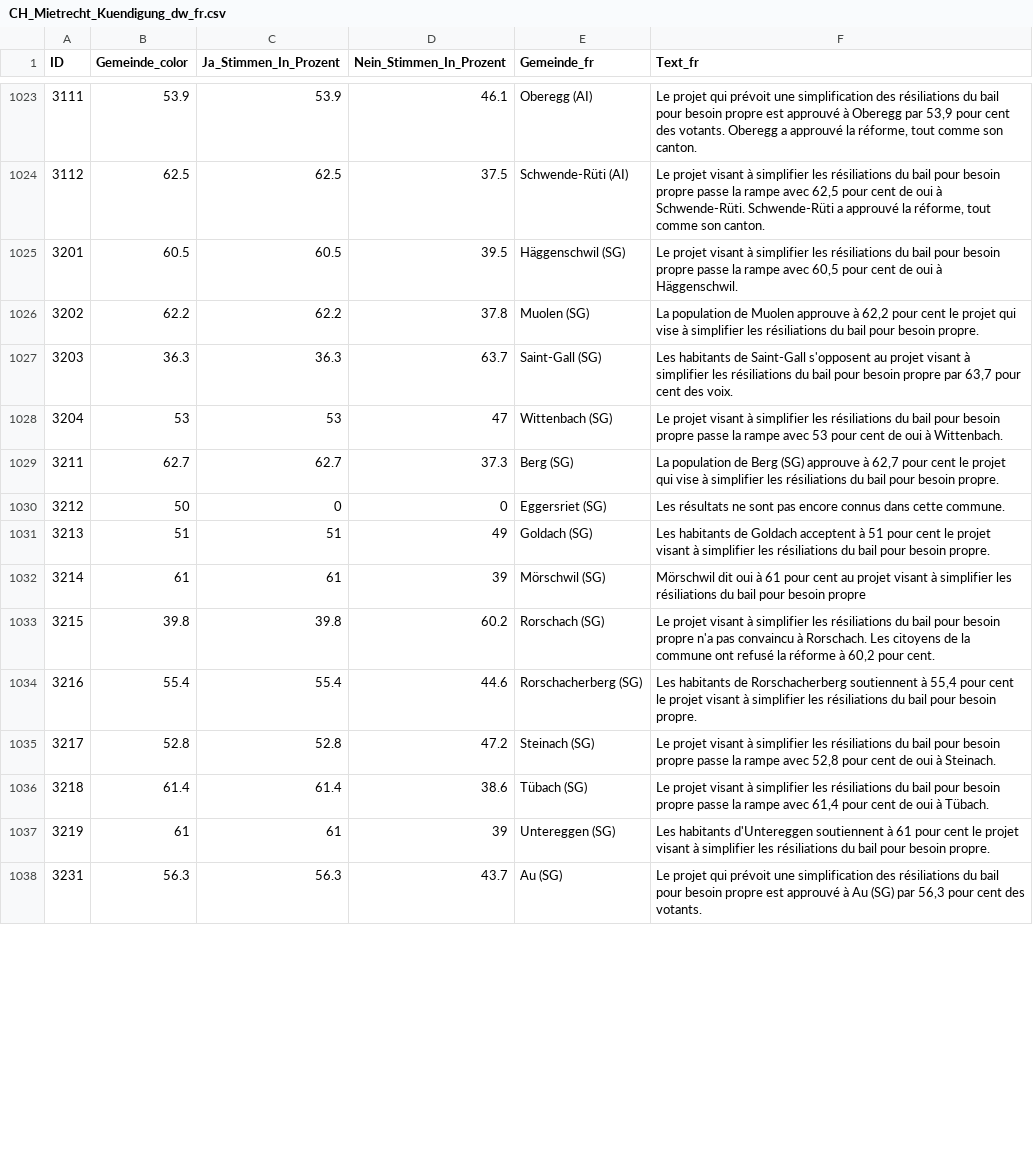
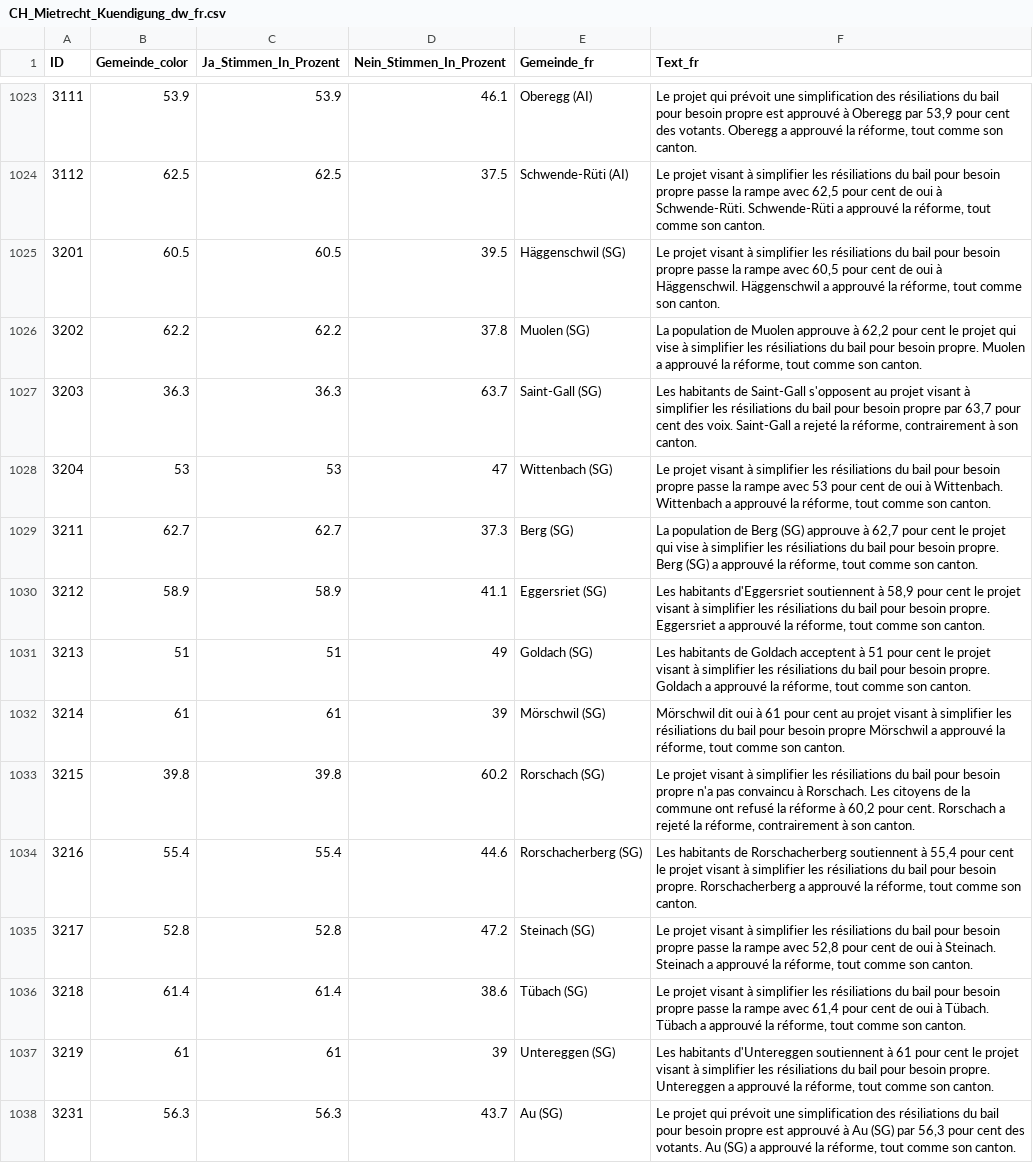
Before and after one commit to awp-finanznachrichten/lena_november2024, a CSV file: Output_Switzerland/CH_Mietrecht_Kuendigung_dw_fr.csv, drawn as a sheet; only a part is shown, gaps mark what is left out; the diff covers the shown part only.

```diff
--- a/Output_Switzerland/CH_Mietrecht_Kuendigung_dw_fr.csv
+++ b/Output_Switzerland/CH_Mietrecht_Kuendigung_dw_fr.csv
@@ -1024,15 +1024,15 @@
 3112,62.5,62.5,37.5,"Schwende-Rüti (AI)","Le projet visant à simplifier les résiliations du bail pour besoin propre passe la rampe avec 62,5 pour cent de oui à Schwende-Rüti. Schwende-Rüti a approuvé la réforme, tout comme son canton."
-3201,60.5,60.5,39.5,"Häggenschwil (SG)","Le projet visant à simplifier les résiliations du bail pour besoin propre passe la rampe avec 60,5 pour cent de oui à Häggenschwil."
-3202,62.2,62.2,37.8,"Muolen (SG)","La population de Muolen approuve à 62,2 pour cent le projet qui vise à simplifier les résiliations du bail pour besoin propre."
-3203,36.3,36.3,63.7,"Saint-Gall (SG)","Les habitants de Saint-Gall s'opposent au projet visant à simplifier les résiliations du bail pour besoin propre par 63,7 pour cent des voix."
-3204,53,53,47,"Wittenbach (SG)","Le projet visant à simplifier les résiliations du bail pour besoin propre passe la rampe avec 53 pour cent de oui à Wittenbach."
-3211,62.7,62.7,37.3,"Berg (SG)","La population de Berg (SG) approuve à 62,7 pour cent le projet qui vise à simplifier les résiliations du bail pour besoin propre."
-3212,50,0,0,"Eggersriet (SG)","Les résultats ne sont pas encore connus dans cette commune."
-3213,51,51,49,"Goldach (SG)","Les habitants de Goldach acceptent à 51 pour cent le projet visant à simplifier les résiliations du bail pour besoin propre."
-3214,61,61,39,"Mörschwil (SG)","Mörschwil dit oui à 61 pour cent au projet visant à simplifier les résiliations du bail pour besoin propre"
-3215,39.8,39.8,60.2,"Rorschach (SG)","Le projet visant à simplifier les résiliations du bail pour besoin propre n'a pas convaincu à Rorschach. Les citoyens de la commune ont refusé la réforme à 60,2 pour cent."
-3216,55.4,55.4,44.6,"Rorschacherberg (SG)","Les habitants de Rorschacherberg soutiennent à 55,4 pour cent le projet visant à simplifier les résiliations du bail pour besoin propre."
-3217,52.8,52.8,47.2,"Steinach (SG)","Le projet visant à simplifier les résiliations du bail pour besoin propre passe la rampe avec 52,8 pour cent de oui à Steinach."
-3218,61.4,61.4,38.6,"Tübach (SG)","Le projet visant à simplifier les résiliations du bail pour besoin propre passe la rampe avec 61,4 pour cent de oui à Tübach."
-3219,61,61,39,"Untereggen (SG)","Les habitants d'Untereggen soutiennent à 61 pour cent le projet visant à simplifier les résiliations du bail pour besoin propre."
-3231,56.3,56.3,43.7,"Au (SG)","Le projet qui prévoit une simplification des résiliations du bail pour besoin propre est approuvé à Au (SG) par 56,3 pour cent des votants."
+3201,60.5,60.5,39.5,"Häggenschwil (SG)","Le projet visant à simplifier les résiliations du bail pour besoin propre passe la rampe avec 60,5 pour cent de oui à Häggenschwil. Häggenschwil a approuvé la réforme, tout comme son canton."
+3202,62.2,62.2,37.8,"Muolen (SG)","La population de Muolen approuve à 62,2 pour cent le projet qui vise à simplifier les résiliations du bail pour besoin propre. Muolen a approuvé la réforme, tout comme son canton."
+3203,36.3,36.3,63.7,"Saint-Gall (SG)","Les habitants de Saint-Gall s'opposent au projet visant à simplifier les résiliations du bail pour besoin propre par 63,7 pour cent des voix. Saint-Gall a rejeté la réforme, contrairement à son canton."
+3204,53,53,47,"Wittenbach (SG)","Le projet visant à simplifier les résiliations du bail pour besoin propre passe la rampe avec 53 pour cent de oui à Wittenbach. Wittenbach a approuvé la réforme, tout comme son canton."
+3211,62.7,62.7,37.3,"Berg (SG)","La population de Berg (SG) approuve à 62,7 pour cent le projet qui vise à simplifier les résiliations du bail pour besoin propre. Berg (SG) a approuvé la réforme, tout comme son canton."
+3212,58.9,58.9,41.1,"Eggersriet (SG)","Les habitants d'Eggersriet soutiennent à 58,9 pour cent le projet visant à simplifier les résiliations du bail pour besoin propre. Eggersriet a approuvé la réforme, tout comme son canton."
+3213,51,51,49,"Goldach (SG)","Les habitants de Goldach acceptent à 51 pour cent le projet visant à simplifier les résiliations du bail pour besoin propre. Goldach a approuvé la réforme, tout comme son canton."
+3214,61,61,39,"Mörschwil (SG)","Mörschwil dit oui à 61 pour cent au projet visant à simplifier les résiliations du bail pour besoin propre Mörschwil a approuvé la réforme, tout comme son canton."
+3215,39.8,39.8,60.2,"Rorschach (SG)","Le projet visant à simplifier les résiliations du bail pour besoin propre n'a pas convaincu à Rorschach. Les citoyens de la commune ont refusé la réforme à 60,2 pour cent. Rorschach a rejeté la réforme, contrairement à son canton."
+3216,55.4,55.4,44.6,"Rorschacherberg (SG)","Les habitants de Rorschacherberg soutiennent à 55,4 pour cent le projet visant à simplifier les résiliations du bail pour besoin propre. Rorschacherberg a approuvé la réforme, tout comme son canton."
+3217,52.8,52.8,47.2,"Steinach (SG)","Le projet visant à simplifier les résiliations du bail pour besoin propre passe la rampe avec 52,8 pour cent de oui à Steinach. Steinach a approuvé la réforme, tout comme son canton."
+3218,61.4,61.4,38.6,"Tübach (SG)","Le projet visant à simplifier les résiliations du bail pour besoin propre passe la rampe avec 61,4 pour cent de oui à Tübach. Tübach a approuvé la réforme, tout comme son canton."
+3219,61,61,39,"Untereggen (SG)","Les habitants d'Untereggen soutiennent à 61 pour cent le projet visant à simplifier les résiliations du bail pour besoin propre. Untereggen a approuvé la réforme, tout comme son canton."
+3231,56.3,56.3,43.7,"Au (SG)","Le projet qui prévoit une simplification des résiliations du bail pour besoin propre est approuvé à Au (SG) par 56,3 pour cent des votants. Au (SG) a approuvé la réforme, tout comme son canton."
```
Also changed, not shown: 73 edited cells elsewhere in this file, Output_Switzerland/CH_Gesundheitsleistungen_all_data.csv, Output_Switzerland/CH_Gesundheitsleistungen_dw_fr.csv, 26 other files.
